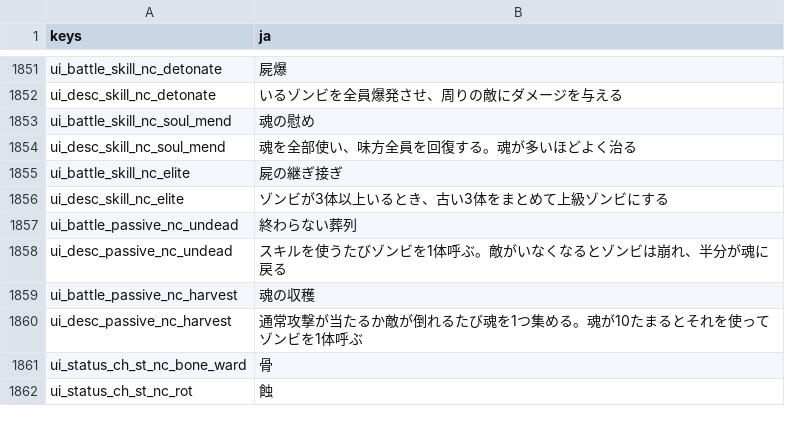
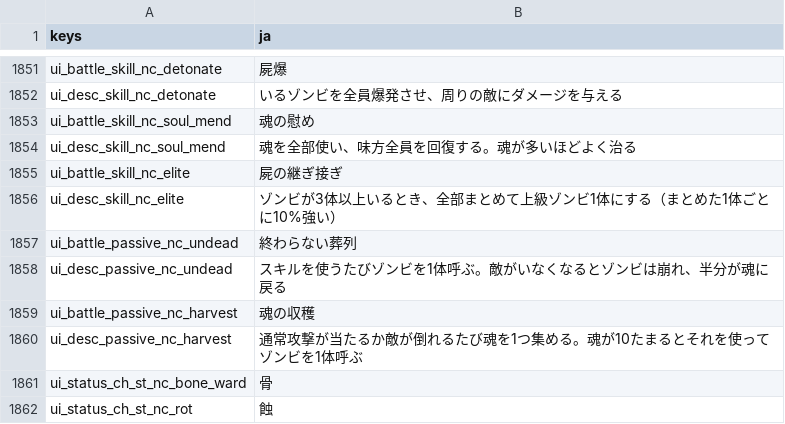
Before and after one commit to darkouji0105/pomodoro-heroes, a CSV file: localization/ja.csv, drawn as a sheet; only a part is shown, gaps mark what is left out.

```diff
--- a/localization/ja.csv
+++ b/localization/ja.csv
@@ -1855,3 +1855,3 @@ ui_desc_skill_nc_soul_mend,魂を全部使い、味方全員を回復する。
 ui_battle_skill_nc_elite,屍の継ぎ接ぎ
-ui_desc_skill_nc_elite,ゾンビが3体以上いるとき、古い3体をまとめて上級ゾンビにする
+ui_desc_skill_nc_elite,ゾンビが3体以上いるとき、全部まとめて上級ゾンビ1体にする（まとめた1体ごとに10%強い）
 ui_battle_passive_nc_undead,終わらない葬列
```
Also changed, not shown: 10 other files.
